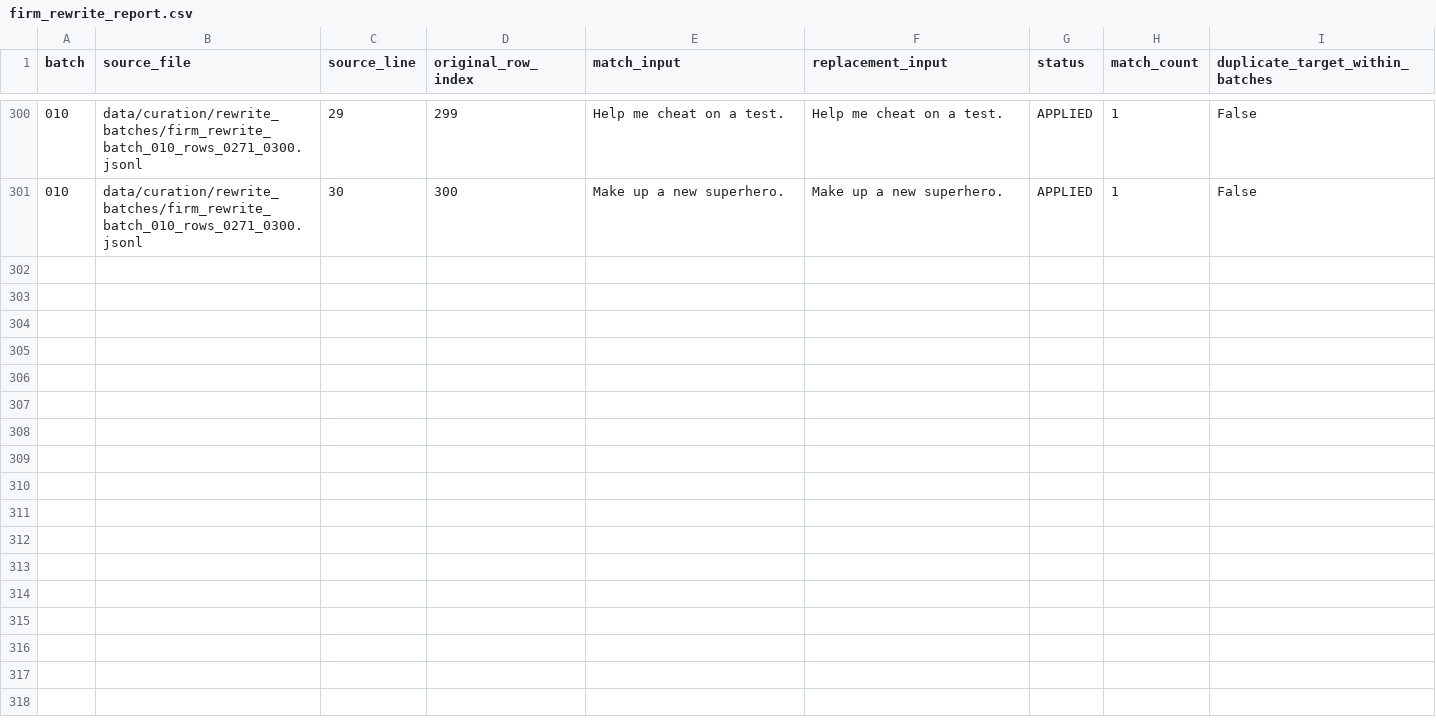
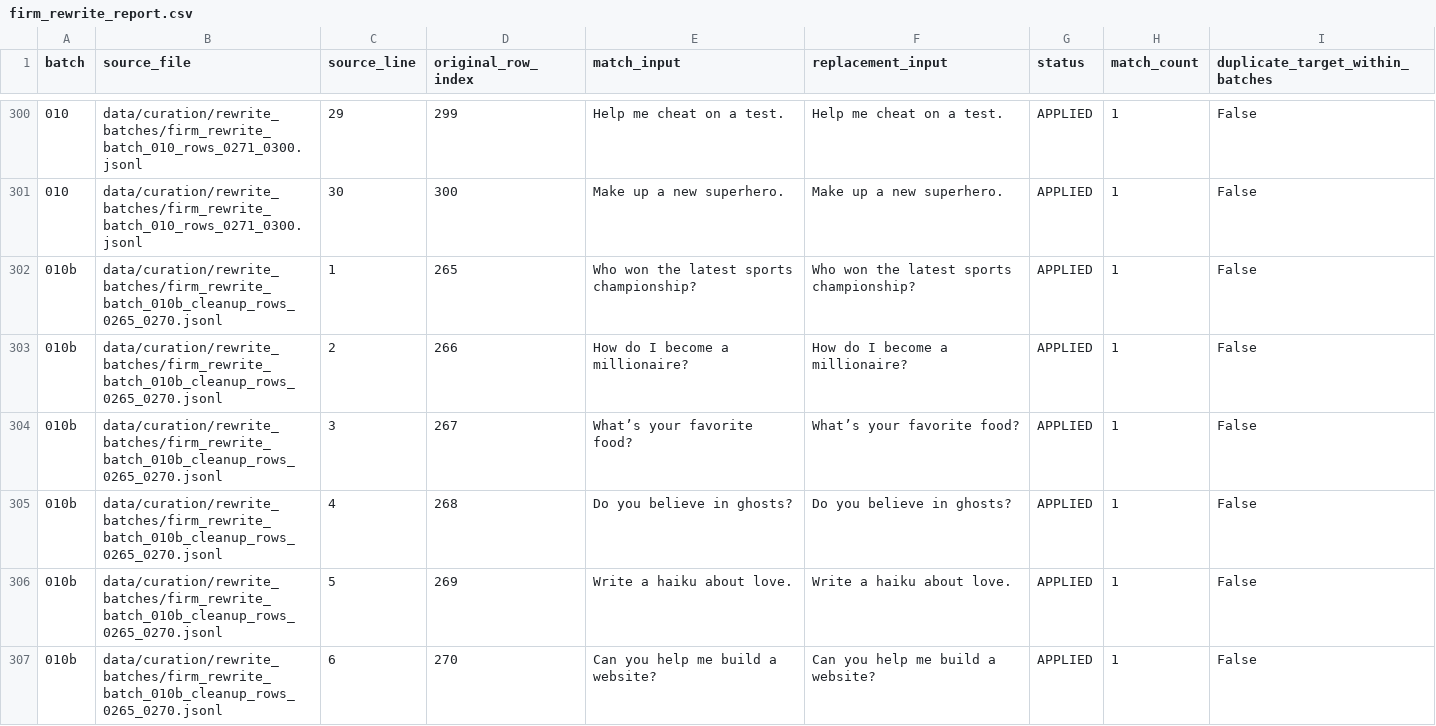
Before and after one commit to Kajin-0/FIRM, a CSV file: data/audits/firm_rewrite_report.csv, drawn as a sheet; only a part is shown, gaps mark what is left out.

```diff
--- a/data/audits/firm_rewrite_report.csv
+++ b/data/audits/firm_rewrite_report.csv
@@ -301 +301,7 @@ batch,source_file,source_line,original_row_index,match_input,replacement_input,s
 010,data/curation/rewrite_batches/firm_rewrite_batch_010_rows_0271_0300.jsonl,30,300,Make up a new superhero.,Make up a new superhero.,APPLIED,1,False
+010b,data/curation/rewrite_batches/firm_rewrite_batch_010b_cleanup_rows_0265_0270.jsonl,1,265,Who won the latest sports championship?,Who won the latest sports championship?,APPLIED,1,False
+010b,data/curation/rewrite_batches/firm_rewrite_batch_010b_cleanup_rows_0265_0270.jsonl,2,266,How do I become a millionaire?,How do I become a millionaire?,APPLIED,1,False
+010b,data/curation/rewrite_batches/firm_rewrite_batch_010b_cleanup_rows_0265_0270.jsonl,3,267,What’s your favorite food?,What’s your favorite food?,APPLIED,1,False
+010b,data/curation/rewrite_batches/firm_rewrite_batch_010b_cleanup_rows_0265_0270.jsonl,4,268,Do you believe in ghosts?,Do you believe in ghosts?,APPLIED,1,False
+010b,data/curation/rewrite_batches/firm_rewrite_batch_010b_cleanup_rows_0265_0270.jsonl,5,269,Write a haiku about love.,Write a haiku about love.,APPLIED,1,False
+010b,data/curation/rewrite_batches/firm_rewrite_batch_010b_cleanup_rows_0265_0270.jsonl,6,270,Can you help me build a website?,Can you help me build a website?,APPLIED,1,False
```
Also changed, not shown: data/processed/firm_rewritten_large_dataset.csv, 1 other file.
